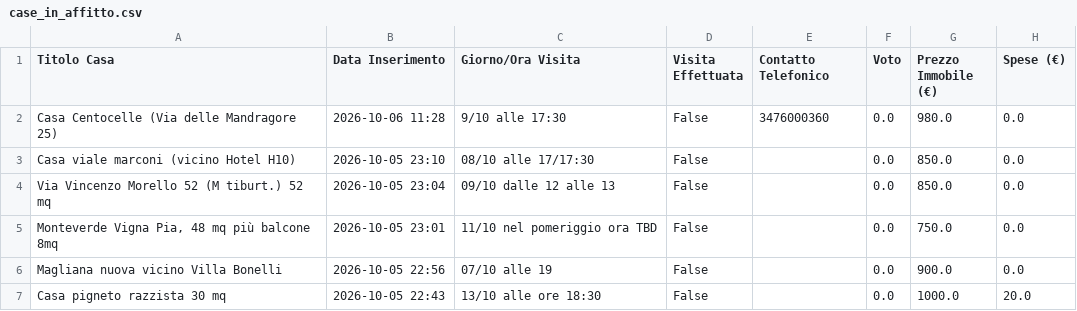
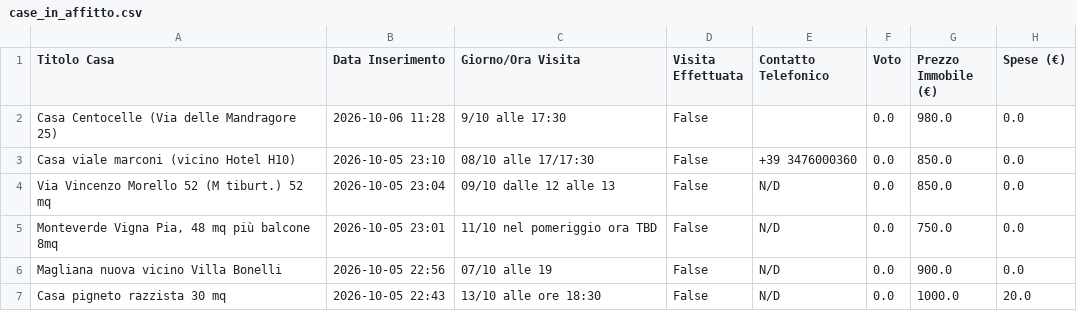
Before and after one commit to Nitrowarrior98/Case_in_affitto, a CSV file: case_in_affitto.csv, drawn as a sheet; only a part is shown; the diff names each change by its address in the sheet, - before the commit and + after, or states it on an @@ line.

Commit message:
Aggiornamento catalogo 2026-10-06 11:51

```diff
--- a/case_in_affitto.csv
+++ b/case_in_affitto.csv
-E2 (Contatto Telefonico): 3476000360
+E2 (Contatto Telefonico): (empty)
-E3 (Contatto Telefonico): (empty)
+E3 (Contatto Telefonico): +39 3476000360
-E4:E7 (Contatto Telefonico): (empty)
+E4:E7 (Contatto Telefonico): N/D
```
